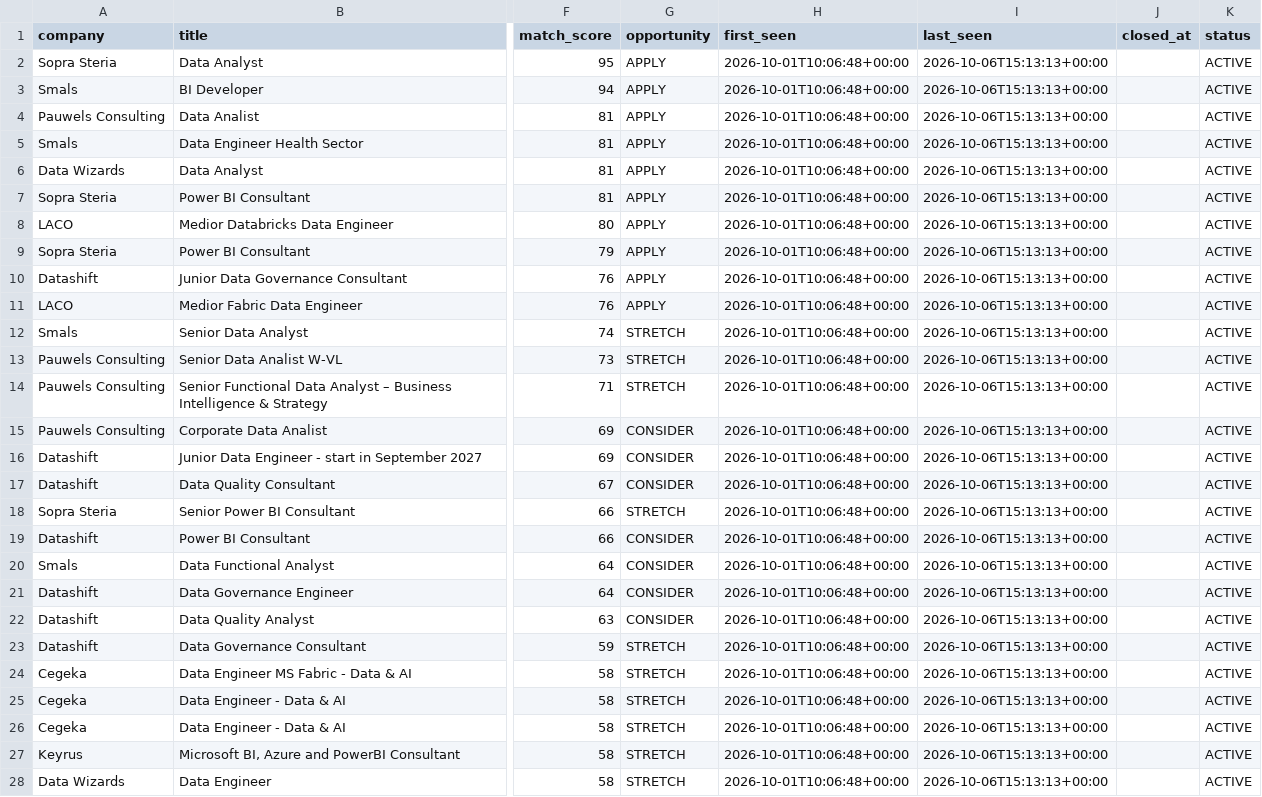
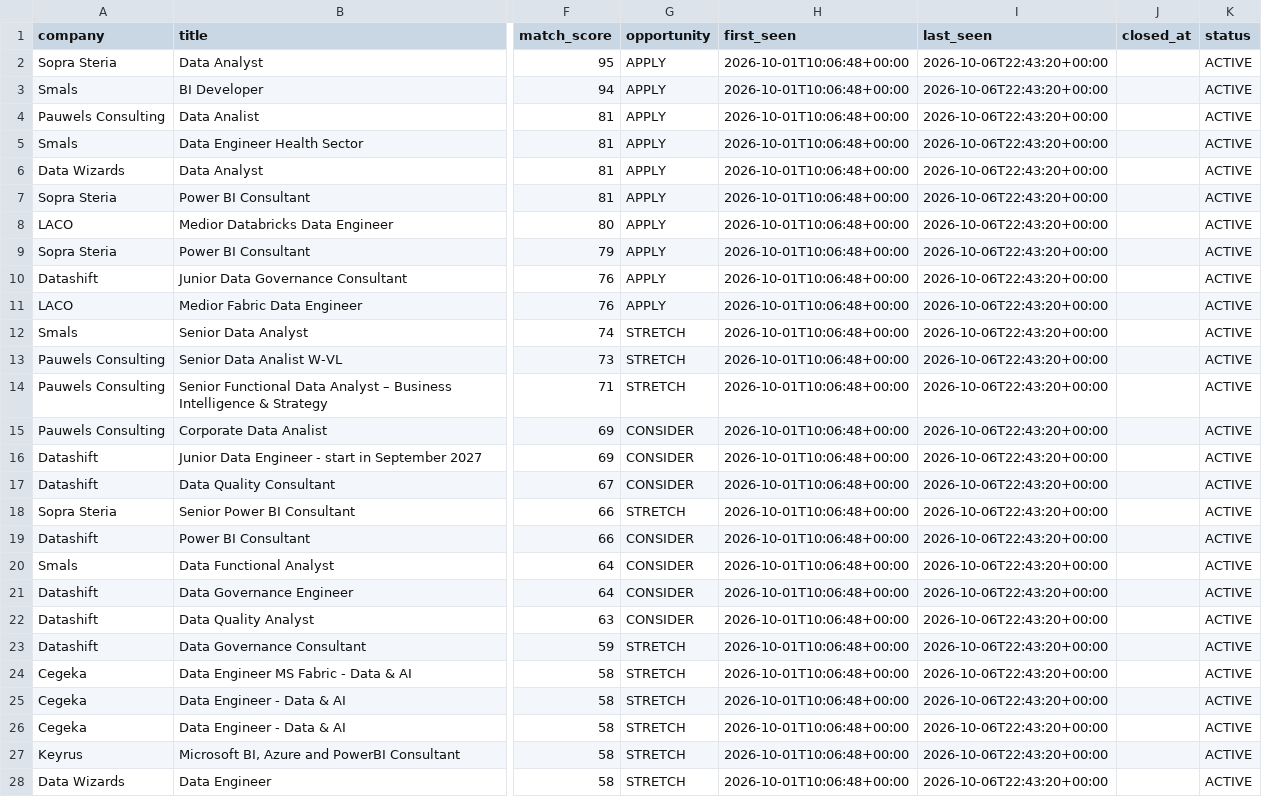
Before and after one commit to Hamza-Toulni/jobscraper, a CSV file: V6.1/job_market_history.csv, drawn as a sheet; only a part is shown, gaps mark what is left out; the diff covers the shown part only; the diff names each change by its address in the sheet, - before the commit and + after, or states it on an @@ line.

```diff
--- a/V6.1/job_market_history.csv
+++ b/V6.1/job_market_history.csv
-I2:I28 (last_seen): 2026-10-06T15:13:13+00:00
+I2:I28 (last_seen): 2026-10-06T22:43:20+00:00
```
Also changed, not shown: 12 edited cells elsewhere in this file, V6.1/job_market_matches.csv, 1 other file.
